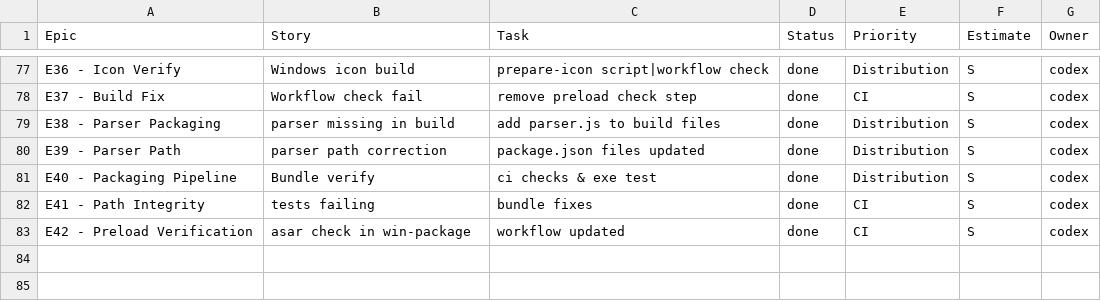
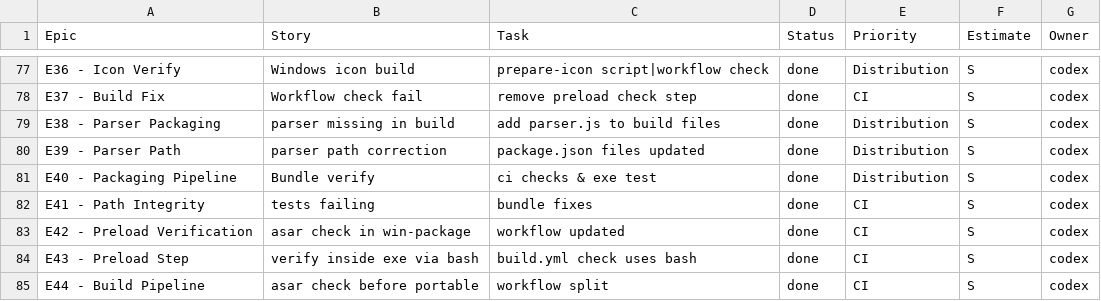
Before and after one commit to jorgemuc/partner-dashboard-clean, a CSV file: BACKLOG.csv, drawn as a sheet; only a part is shown, gaps mark what is left out.

Commit message:
ci: use bash to robustly verify preload inside portable exe

```diff
--- a/BACKLOG.csv
+++ b/BACKLOG.csv
@@ -83 +83,3 @@ E41 - Path Integrity,tests failing,bundle fixes,done,CI,S,codex
 E42 - Preload Verification,asar check in win-package,workflow updated,done,CI,S,codex
+E43 - Preload Step,verify inside exe via bash,build.yml check uses bash,done,CI,S,codex
+E44 - Build Pipeline,asar check before portable,workflow split,done,CI,S,codex
```
Also changed, not shown: 5 other files.
